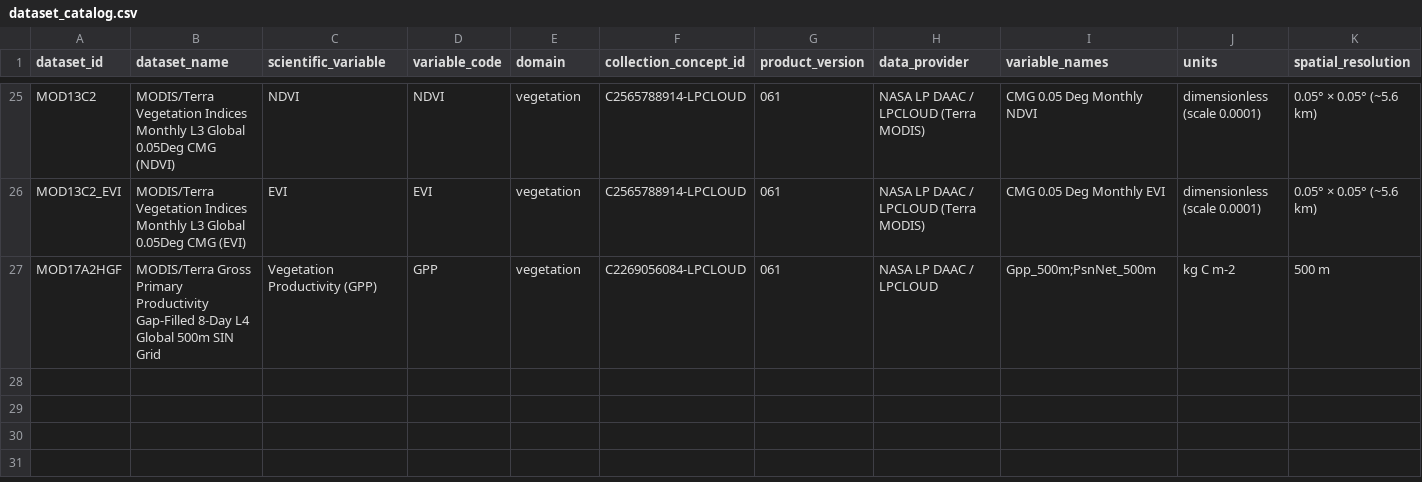
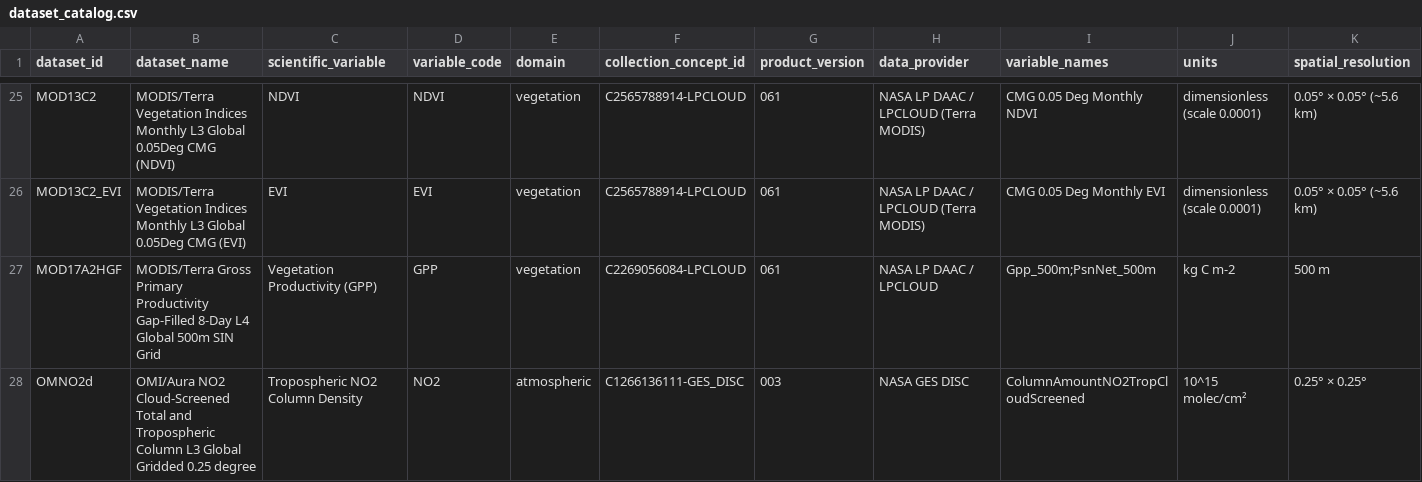
Before and after one commit to jeevan-kumar2006/TerraShift, a CSV file: metadata/dataset_catalog.csv, drawn as a sheet; only a part is shown, gaps mark what is left out; rows hold the shown columns only; the diff names each change by its address in the sheet, - before the commit and + after, or states it on an @@ line.

Commit message:
feat(india): complete India-only Earth System Trend Detective upgrade
- Add satellite variables (MOD13C2, GPM_3IMERGM, OMNO2d, MOD11C3) with Earthdata pipeline and scale/fill/QA masking
- Implement state/district area-weighted averaging with cos(latitude) weighting and quality flags
- Update boundaries to current 36 states/UTs and 753 districts
- Add India trend choropleth API with Benjamini-Hochberg FDR and free map tiles
- Wire data acquisition view and Giovanni CSV import to analysis pipeline
- Add guided demo walkthrough for Thar greening, Delhi NO2, and Northeast monsoon
- Implement AI variable suggestions with Gemini and deterministic feature rules
- Add seasonal view and Hirsch (1982) Seasonal Mann-Kendall test
- Enhance student-friendly results with plain verdict, toggleable stats, and CSV export
- Remove legacy Copernicus/CSA/NOAA/KNMI code and organize docs

```diff
--- a/metadata/dataset_catalog.csv
+++ b/metadata/dataset_catalog.csv
+row 28: OMNO2d | OMI/Aura NO2 Cloud-Screened Total and Tropospheric Column L3 Global Gridded 0.25 degree | Tropospheric NO2 Column Density | NO2 | atmospheric | C1266136111-GES_DISC | 003 | NASA GES DISC | ColumnAmountNO2TropCloudScreened | 10^15 molec/cm² | 0.25° × 0.25°
```
Also changed, not shown: metadata/download_manifest.csv, metadata/validation_report.csv, 49 other files.
